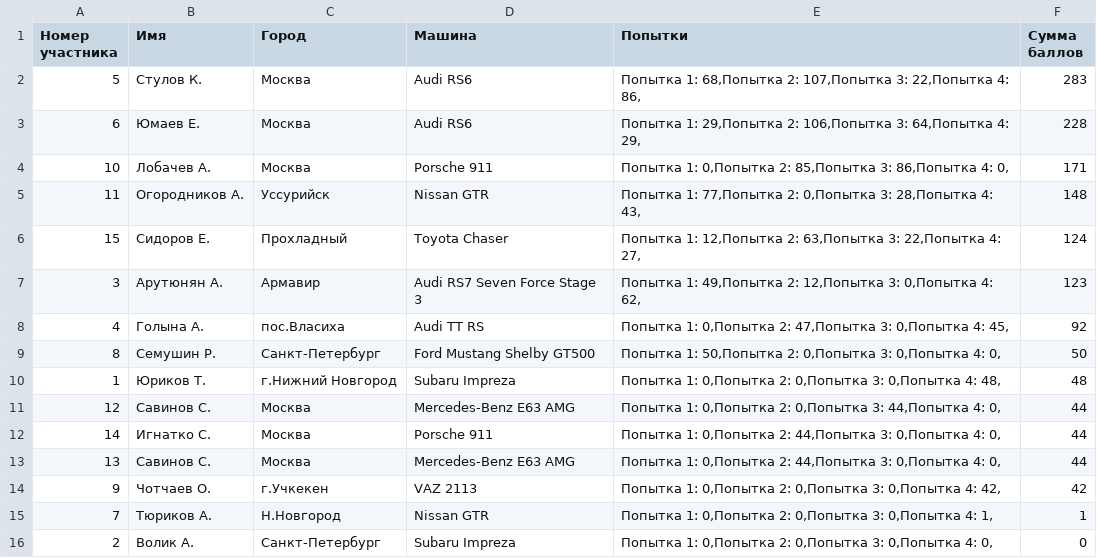
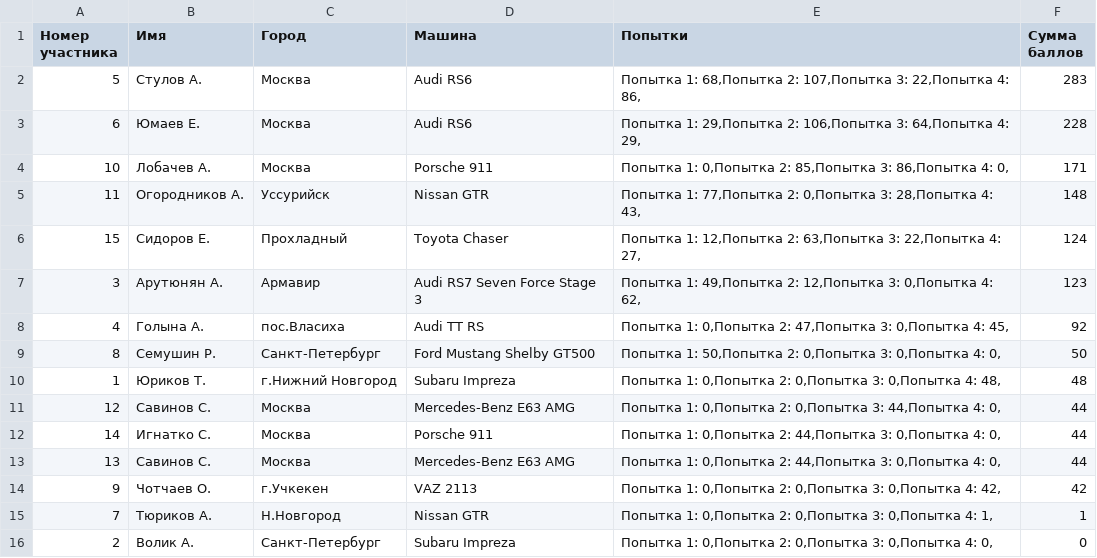
Before and after one commit to Rewale/php-docker, a CSV file: volumeFiles/results.csv, drawn as a sheet.

```diff
--- a/volumeFiles/results.csv
+++ b/volumeFiles/results.csv
@@ -1,3 +1,3 @@
 "Номер участника";Имя;Город;Машина;Попытки;"Сумма баллов"
-5;"Стулов К.";Москва;"Audi RS6";"Попытка 1: 68,Попытка 2: 107,Попытка 3: 22,Попытка 4: 86,";283
+5;"Стулов A.";Москва;"Audi RS6";"Попытка 1: 68,Попытка 2: 107,Попытка 3: 22,Попытка 4: 86,";283
 6;"Юмаев Е.";Москва;"Audi RS6";"Попытка 1: 29,Попытка 2: 106,Попытка 3: 64,Попытка 4: 29,";228
```
Also changed, not shown: 3 other files.
